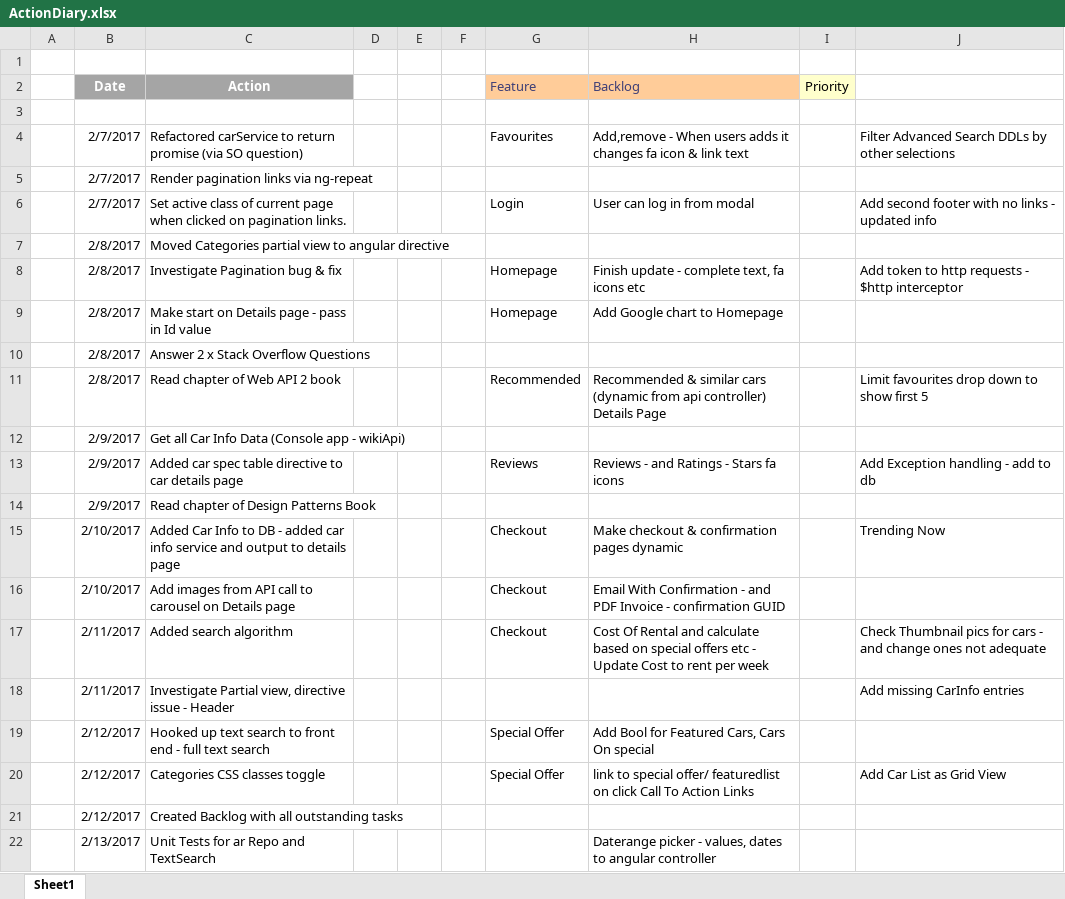
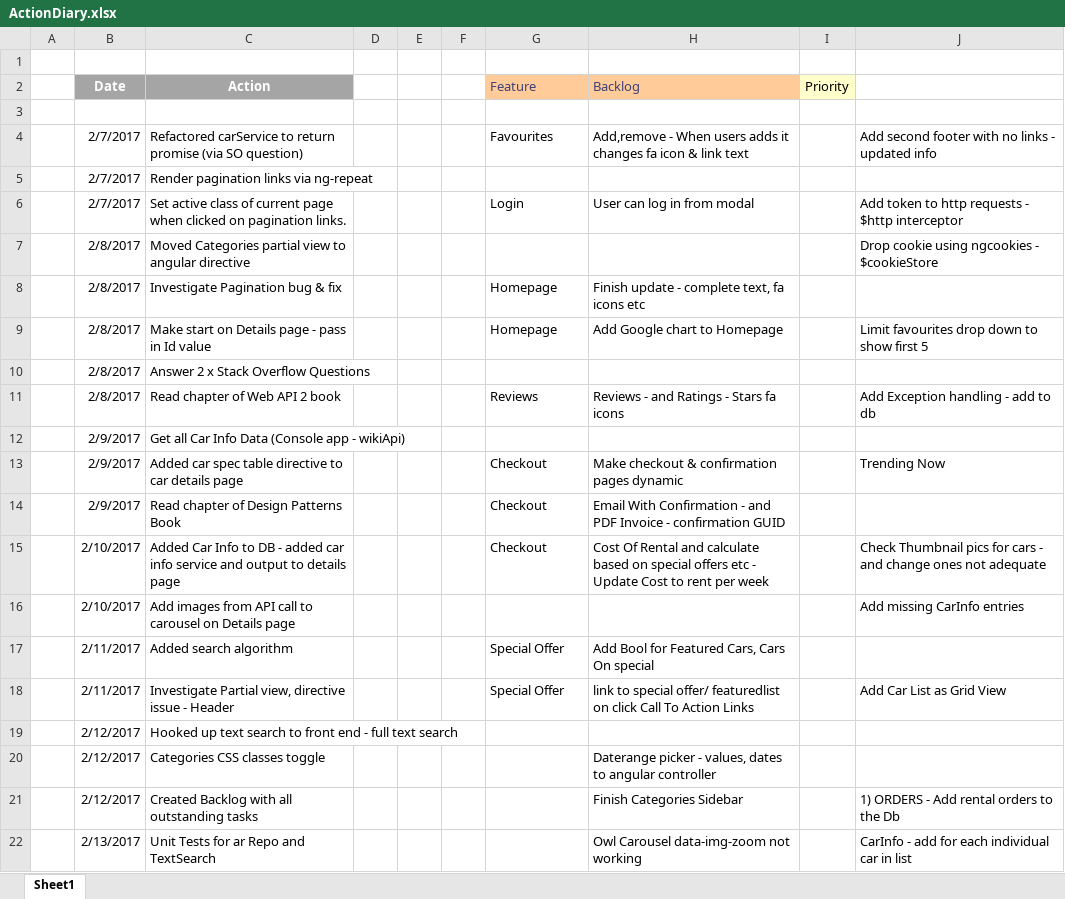
Before and after one commit to jrpnetdev/AstRentals, an Excel workbook: Documentation/ActionDiary.xlsx, sheet Sheet1, drawn as a sheet; only a part is shown; values as stored, in another font and other column widths than the file's, no borders; the diff covers the shown part only; the diff names each change by its address in the sheet, - before the commit and + after, or states it on an @@ line.

Commit message:
Recommended Jobs implemented now from api controller
Recommended Jobs implemented now from api controller

```diff
--- a/Documentation/ActionDiary.xlsx (sheet Sheet1)
+++ b/Documentation/ActionDiary.xlsx (sheet Sheet1)
-J4: Filter Advanced Search DDLs by other selections
+J4: Add second footer with no links - updated info
-J6: Add second footer with no links - updated info
+J6: Add token to http requests - $http interceptor
-J7: (empty)
+J7: Drop cookie using ngcookies - $cookieStore
-J8: Add token to http requests - $http interceptor
+J8: (empty)
-J9: (empty)
+J9: Limit favourites drop down to show first 5
-G11 (Feature): Recommended
+G11 (Feature): Reviews
-H11 (Backlog): Recommended & similar cars (dynamic from api controller) Details Page
+H11 (Backlog): Reviews - and Ratings - Stars fa icons
-J11: Limit favourites drop down to show first 5
+J11: Add Exception handling - add to db
-G13 (Feature): Reviews
+G13 (Feature): Checkout
-H13 (Backlog): Reviews - and Ratings - Stars fa icons
+H13 (Backlog): Make checkout & confirmation pages dynamic
-J13: Add Exception handling - add to db
+J13: Trending Now
-G14 (Feature): (empty)
+G14 (Feature): Checkout
-H14 (Backlog): (empty)
+H14 (Backlog): Email With Confirmation - and PDF Invoice - confirmation GUID
-H15 (Backlog): Make checkout & confirmation pages dynamic
+H15 (Backlog): Cost Of Rental and calculate based on special offers etc - Update Cost to rent per week
-J15: Trending Now
+J15: Check Thumbnail pics for cars - and change ones not adequate
-G16 (Feature): Checkout
+G16 (Feature): (empty)
-H16 (Backlog): Email With Confirmation - and PDF Invoice - confirmation GUID
+H16 (Backlog): (empty)
-J16: (empty)
+J16: Add missing CarInfo entries
-G17 (Feature): Checkout
+G17 (Feature): Special Offer
-H17 (Backlog): Cost Of Rental and calculate based on special offers etc - Update Cost to rent per week
+H17 (Backlog): Add Bool for Featured Cars, Cars On special
-J17: Check Thumbnail pics for cars - and change ones not adequate
+J17: (empty)
-G18 (Feature): (empty)
+G18 (Feature): Special Offer
-H18 (Backlog): (empty)
+H18 (Backlog): link to special offer/ featuredlist on click Call To Action Links
-J18: Add missing CarInfo entries
+J18: Add Car List as Grid View
-G19:G20 (Feature): Special Offer
+G19:G20 (Feature): (empty)
-H19 (Backlog): Add Bool for Featured Cars, Cars On special
+H19 (Backlog): (empty)
-H20 (Backlog): link to special offer/ featuredlist on click Call To Action Links
+H20 (Backlog): Daterange picker - values, dates to angular controller
-J20: Add Car List as Grid View
+J20: (empty)
-H21 (Backlog): (empty)
+H21 (Backlog): Finish Categories Sidebar
-J21: (empty)
+J21: 1) ORDERS - Add rental orders to the Db
-H22 (Backlog): Daterange picker - values, dates to angular controller
+H22 (Backlog): Owl Carousel data-img-zoom not working
-J22: (empty)
+J22: CarInfo - add for each individual car in list
```
Also changed, not shown: 3 removed rows and 28 edited cells elsewhere in this sheet, 17 other files.
